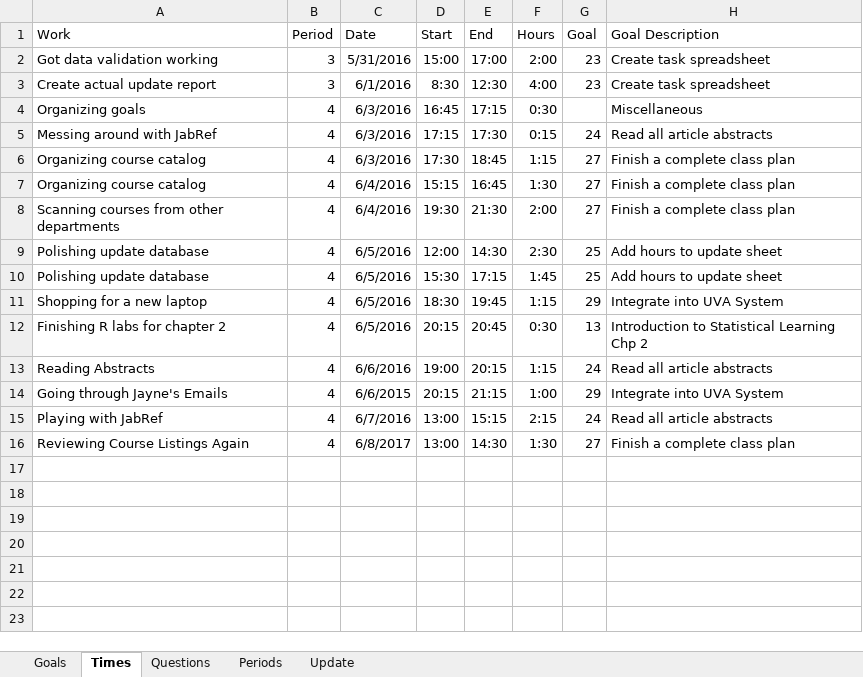
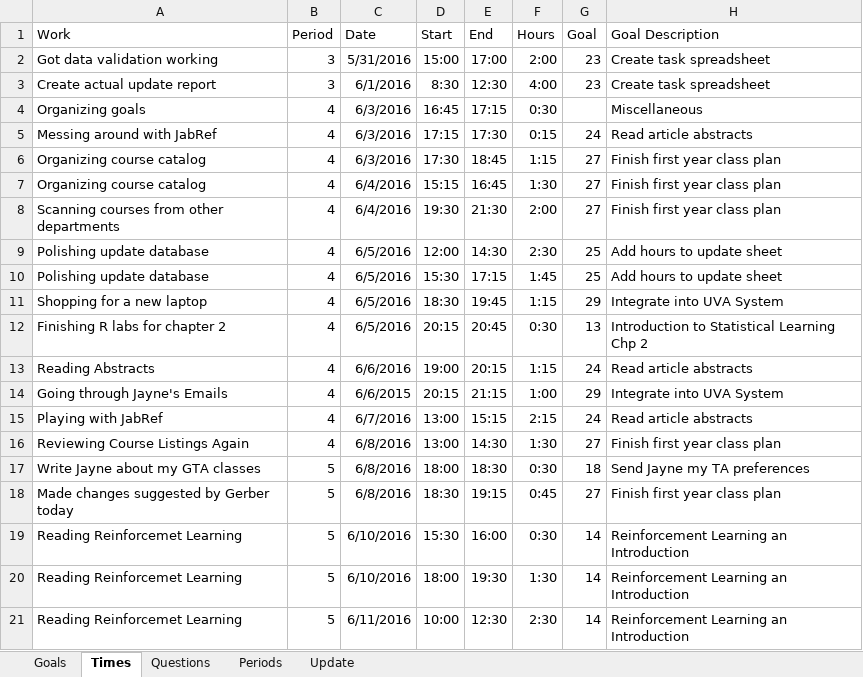
Before and after one commit to mrucker/uva-archive, an Excel workbook: updates/Updates.xlsx, sheet Times, drawn as a sheet; values as stored, in another font and other column widths than the file's, no borders; table styles not drawn; the diff names each change by its address in the sheet, - before the commit and + after, or states it on an @@ line.

Commit message:
Organizing my books. Adding notes from Reinforcement Learning Chapter1. Updating Interests.xlsx and Updates.xlsx

```diff
--- a/updates/Updates.xlsx (sheet Times)
+++ b/updates/Updates.xlsx (sheet Times)
-H5 (Goal Description): Read all article abstracts
+H5 (Goal Description): Read article abstracts
-H6:H8 (Goal Description): Finish a complete class plan
+H6:H8 (Goal Description): Finish first year class plan
-H13 (Goal Description): Read all article abstracts
+H13 (Goal Description): Read article abstracts
-H15 (Goal Description): Read all article abstracts
+H15 (Goal Description): Read article abstracts
-C16 (Date): 6/8/2017
+C16 (Date): 6/8/2016
-H16 (Goal Description): Finish a complete class plan
+H16 (Goal Description): Finish first year class plan
+row 17: Write Jayne about my GTA classes | 5 | 6/8/2016 | 18:00 | 18:30 | 0:30 | 18 | Send Jayne my TA preferences
+row 18: Made changes suggested by Gerber today | 5 | 6/8/2016 | 18:30 | 19:15 | 0:45 | 27 | Finish first year class plan
+row 19: Reading Reinforcemet Learning | 5 | 6/10/2016 | 15:30 | 16:00 | 0:30 | 14 | Reinforcement Learning an Introduction
+row 20: Reading Reinforcemet Learning | 5 | 6/10/2016 | 18:00 | 19:30 | 1:30 | 14 | Reinforcement Learning an Introduction
+row 21: Reading Reinforcemet Learning | 5 | 6/11/2016 | 10:00 | 12:30 | 2:30 | 14 | Reinforcement Learning an Introduction
```
Also changed, not shown: sheet Periods, sheet Update, sheet Goals, sheet Questions, formulas that keep their value, hidden cells, interests/Interests.xlsx, 16 other files.
